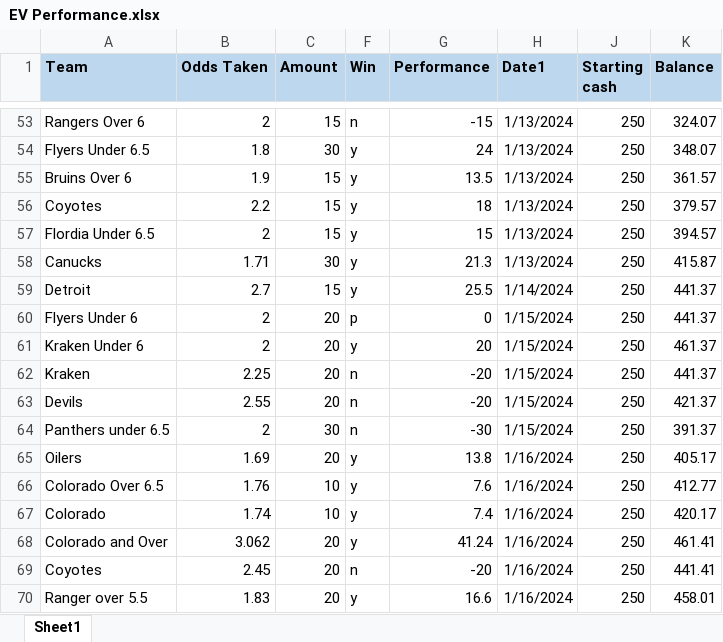
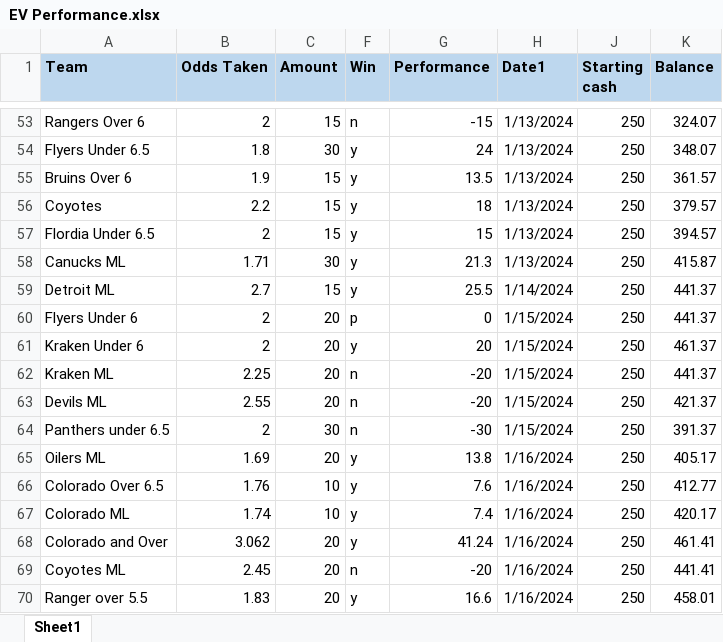
Before and after one commit to TeslaTruther/Hockey-Model, an Excel workbook: EV Performance.xlsx, sheet Sheet1, drawn as a sheet; only a part is shown, gaps mark what is left out; values as stored, in another font and other column widths than the file's, no borders; the diff names each change by its address in the sheet, - before the commit and + after, or states it on an @@ line.

```diff
--- a/EV Performance.xlsx (sheet Sheet1)
+++ b/EV Performance.xlsx (sheet Sheet1)
-A58 (Team): Canucks
+A58 (Team): Canucks ML
-A59 (Team): Detroit
+A59 (Team): Detroit ML
-A62 (Team): Kraken
+A62 (Team): Kraken ML
-A63 (Team): Devils
+A63 (Team): Devils ML
-A65 (Team): Oilers
+A65 (Team): Oilers ML
-A67 (Team): Colorado
+A67 (Team): Colorado ML
-A69 (Team): Coyotes
+A69 (Team): Coyotes ML
```
Also changed, not shown: 2 other files.
